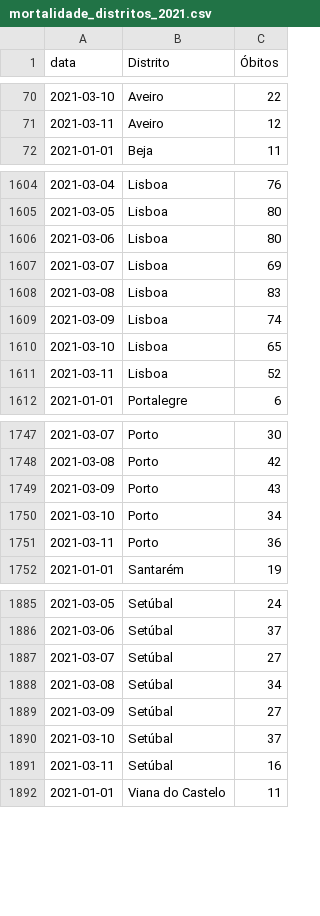
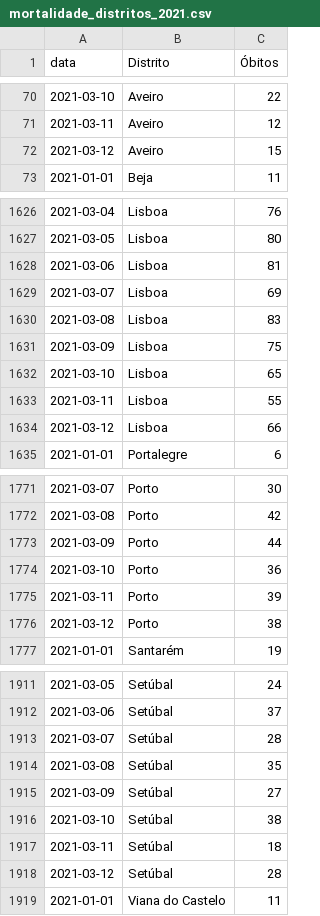
Before and after one commit to covid19pt/covid-19-pt-data, a CSV file: mortalidade_distritos_2021.csv, drawn as a sheet; only a part is shown, gaps mark what is left out; the diff covers the shown part only.

```diff
--- a/mortalidade_distritos_2021.csv
+++ b/mortalidade_distritos_2021.csv
@@ -71,2 +71,3 @@ data,Distrito,Óbitos
 2021-03-11,Aveiro,12
+2021-03-12,Aveiro,15
 2021-01-01,Beja,11
@@ -1605,8 +1627,9 @@ data,Distrito,Óbitos
 2021-03-05,Lisboa,80
-2021-03-06,Lisboa,80
+2021-03-06,Lisboa,81
 2021-03-07,Lisboa,69
 2021-03-08,Lisboa,83
-2021-03-09,Lisboa,74
+2021-03-09,Lisboa,75
 2021-03-10,Lisboa,65
-2021-03-11,Lisboa,52
+2021-03-11,Lisboa,55
+2021-03-12,Lisboa,66
 2021-01-01,Portalegre,6
@@ -1748,5 +1772,6 @@ data,Distrito,Óbitos
 2021-03-08,Porto,42
-2021-03-09,Porto,43
-2021-03-10,Porto,34
-2021-03-11,Porto,36
+2021-03-09,Porto,44
+2021-03-10,Porto,36
+2021-03-11,Porto,39
+2021-03-12,Porto,38
 2021-01-01,Santarém,19
@@ -1886,7 +1912,8 @@ data,Distrito,Óbitos
 2021-03-06,Setúbal,37
-2021-03-07,Setúbal,27
-2021-03-08,Setúbal,34
+2021-03-07,Setúbal,28
+2021-03-08,Setúbal,35
 2021-03-09,Setúbal,27
-2021-03-10,Setúbal,37
-2021-03-11,Setúbal,16
+2021-03-10,Setúbal,38
+2021-03-11,Setúbal,18
+2021-03-12,Setúbal,28
 2021-01-01,Viana do Castelo,11
```
Also changed, not shown: 27 added rows and 14 edited cells elsewhere in this file, mortalidade.csv, mortalidade_grupo_etario_2021.csv, 1 other file.
